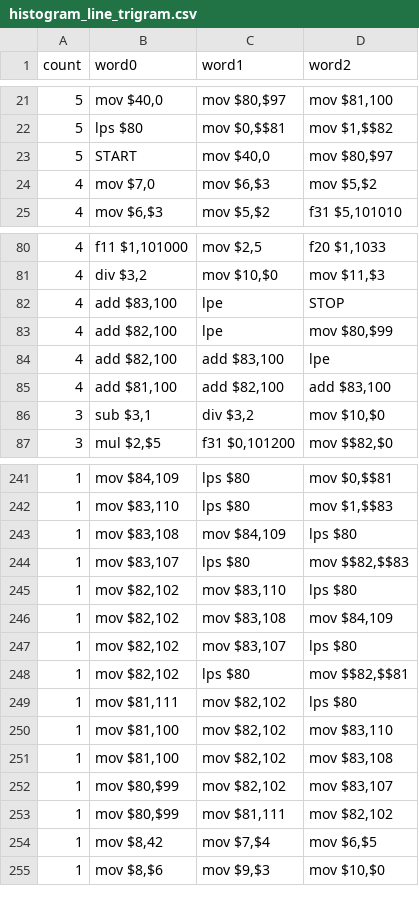
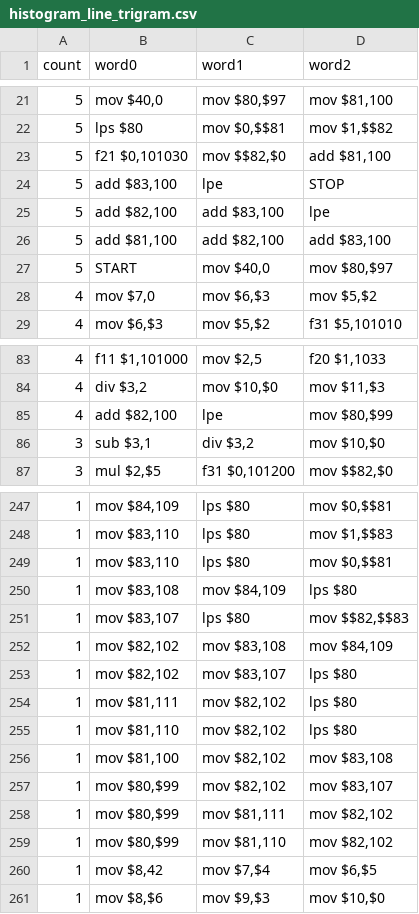
Before and after one commit to loda-lang/loda-rust, a CSV file: rust_project/arc-competition/payload/.loda-rust/analytics-arc/histogram_line_trigram.csv, drawn as a sheet; only a part is shown, gaps mark what is left out; the diff covers the shown part only.

```diff
--- a/rust_project/arc-competition/payload/.loda-rust/analytics-arc/histogram_line_trigram.csv
+++ b/rust_project/arc-competition/payload/.loda-rust/analytics-arc/histogram_line_trigram.csv
@@ -22,2 +22,6 @@ count;word0;word1;word2
 5;lps $80;mov $0,$$81;mov $1,$$82
+5;f21 $0,101030;mov $$82,$0;add $81,100
+5;add $83,100;lpe;STOP
+5;add $82,100;add $83,100;lpe
+5;add $81,100;add $82,100;add $83,100
 5;START;mov $40,0;mov $80,$97
@@ -81,6 +84,3 @@ count;word0;word1;word2
 4;div $3,2;mov $10,$0;mov $11,$3
-4;add $83,100;lpe;STOP
 4;add $82,100;lpe;mov $80,$99
-4;add $82,100;add $83,100;lpe
-4;add $81,100;add $82,100;add $83,100
 3;sub $3,1;div $3,2;mov $10,$0
@@ -242,10 +248,9 @@ count;word0;word1;word2
 1;mov $83,110;lps $80;mov $1,$$83
+1;mov $83,110;lps $80;mov $0,$$81
 1;mov $83,108;mov $84,109;lps $80
 1;mov $83,107;lps $80;mov $$82,$$83
-1;mov $82,102;mov $83,110;lps $80
 1;mov $82,102;mov $83,108;mov $84,109
 1;mov $82,102;mov $83,107;lps $80
-1;mov $82,102;lps $80;mov $$82,$$81
 1;mov $81,111;mov $82,102;lps $80
-1;mov $81,100;mov $82,102;mov $83,110
+1;mov $81,110;mov $82,102;lps $80
 1;mov $81,100;mov $82,102;mov $83,108
@@ -253,2 +258,3 @@ count;word0;word1;word2
 1;mov $80,$99;mov $81,111;mov $82,102
+1;mov $80,$99;mov $81,110;mov $82,102
 1;mov $8,42;mov $7,$4;mov $6,$5
```
Also changed, not shown: 24 added rows, 5 removed rows and 7 edited cells elsewhere in this file, rust_project/arc-competition/payload/.loda-rust/analytics-arc/histogram_line_bigram.csv, rust_project/arc-competition/payload/.loda-rust/analytics-arc/histogram_line_skipgram.csv, 21 other files.
